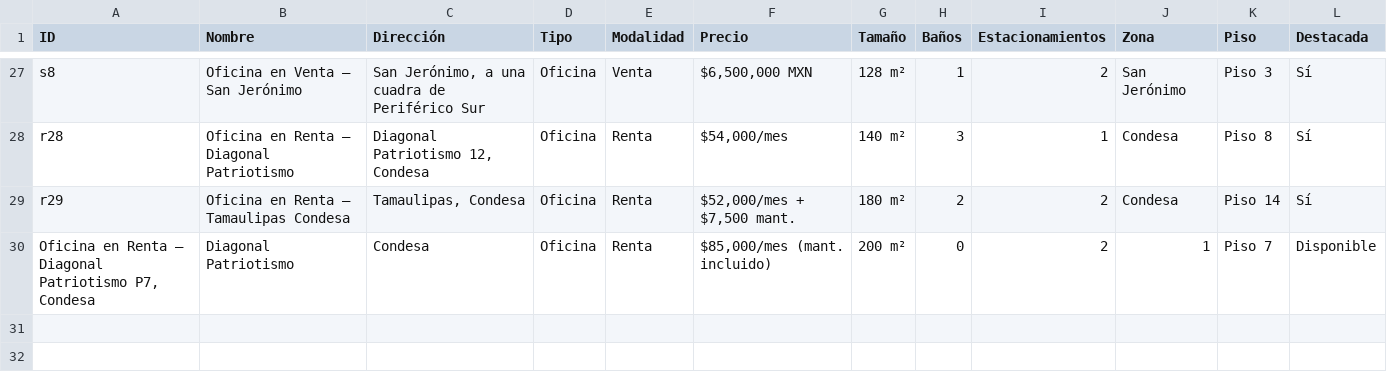
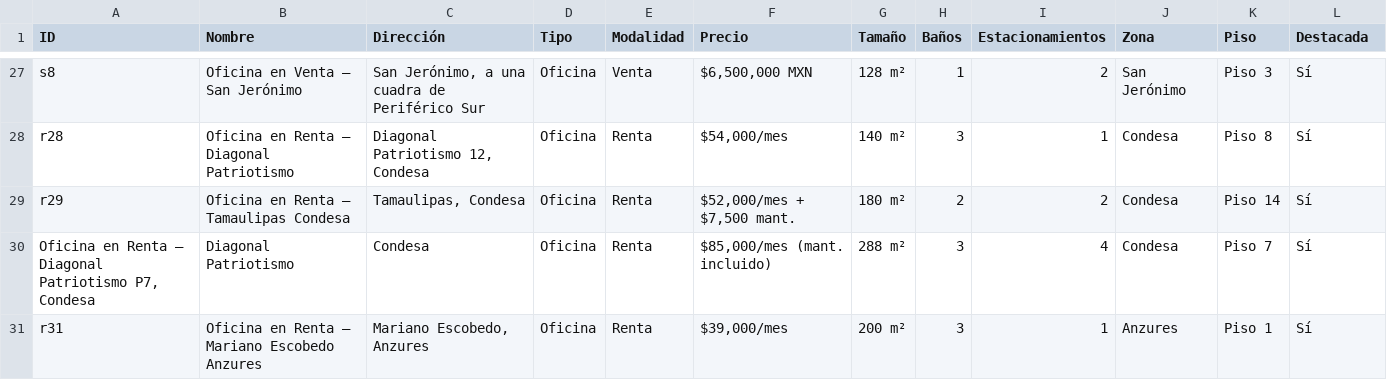
Before and after one commit to myrtazal-star/kgroup-brand-essence, a CSV file: public/propiedades-kgroup.csv, drawn as a sheet; only a part is shown, gaps mark what is left out.

```diff
--- a/public/propiedades-kgroup.csv
+++ b/public/propiedades-kgroup.csv
@@ -29,2 +29,3 @@ r28,Oficina en Renta – Diagonal Patriotismo,"Diagonal Patriotismo 12, Condesa"
 r29,Oficina en Renta – Tamaulipas Condesa,"Tamaulipas, Condesa",Oficina,Renta,"$52,000/mes + $7,500 mant.",180 m²,2,2,Condesa,Piso 14,Sí
-"Oficina en Renta – Diagonal Patriotismo P7, Condesa",Diagonal Patriotismo,Condesa,Oficina,Renta,"$85,000/mes (mant. incluido)",200 m²,0,2,1,Piso 7,Disponible
+"Oficina en Renta – Diagonal Patriotismo P7, Condesa",Diagonal Patriotismo,Condesa,Oficina,Renta,"$85,000/mes (mant. incluido)",288 m²,3,4,Condesa,Piso 7,Sí
+r31,Oficina en Renta – Mariano Escobedo Anzures,"Mariano Escobedo, Anzures",Oficina,Renta,"$39,000/mes",200 m²,3,1,Anzures,Piso 1,Sí
```
Also changed, not shown: 1 other file.
